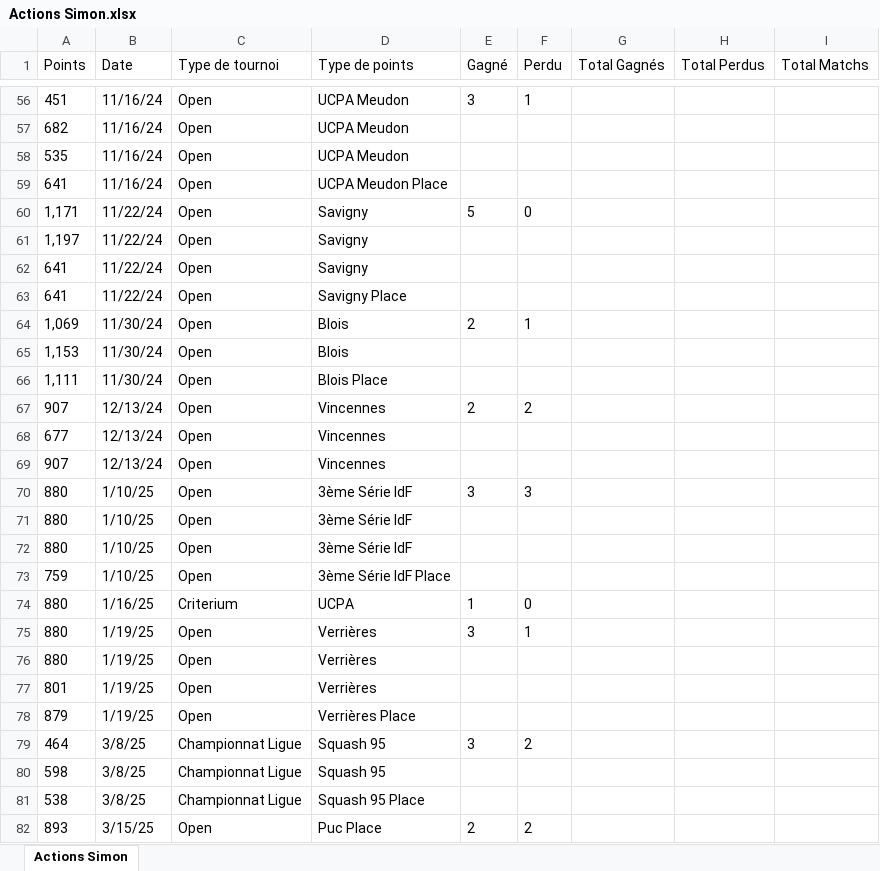
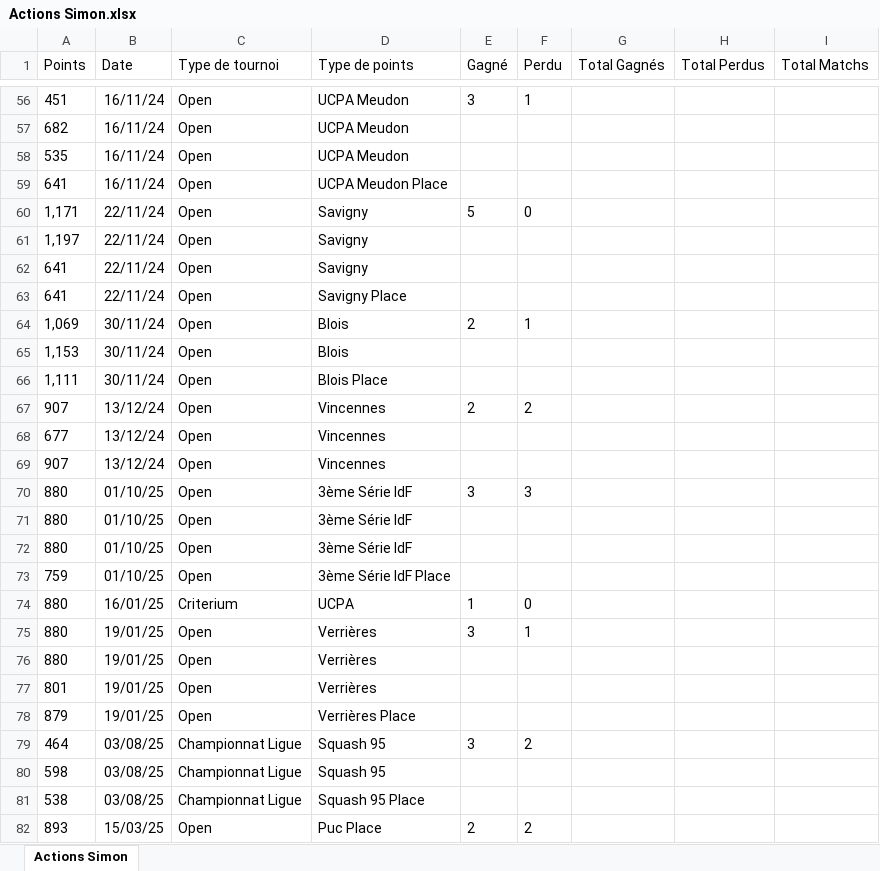
Before and after one commit to kazar-sys/Squash-Data, an Excel workbook: Data/Actions Simon.xlsx, sheet Actions Simon, drawn as a sheet; only a part is shown, gaps mark what is left out; values as stored, in another font and other column widths than the file's, no borders; the diff covers the shown part only; the diff names each change by its address in the sheet, - before the commit and + after, or states it on an @@ line.

```diff
--- a/Data/Actions Simon.xlsx (sheet Actions Simon)
+++ b/Data/Actions Simon.xlsx (sheet Actions Simon)
-B56:B59 (Date): 11/16/24
+B56:B59 (Date): 16/11/24
-B60:B63 (Date): 11/22/24
+B60:B63 (Date): 22/11/24
-B64:B66 (Date): 11/30/24
+B64:B66 (Date): 30/11/24
-B67:B69 (Date): 12/13/24
+B67:B69 (Date): 13/12/24
-B70:B73 (Date): 1/10/25
+B70:B73 (Date): 01/10/25
-B74 (Date): 1/16/25
+B74 (Date): 16/01/25
-B75:B78 (Date): 1/19/25
+B75:B78 (Date): 19/01/25
-B79:B81 (Date): 3/8/25
+B79:B81 (Date): 03/08/25
-B82 (Date): 3/15/25
+B82 (Date): 15/03/25
```
Also changed, not shown: 95 edited cells and cell formats elsewhere in this sheet, 22 other files.
